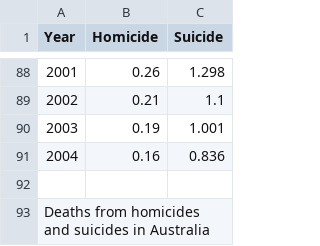
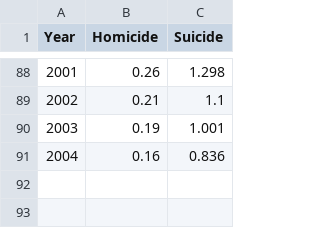
Before and after one commit to sutantyo/comp777_2018, a CSV file: data/deaths_homicide_suicide.csv, drawn as a sheet; only a part is shown, gaps mark what is left out; the diff names each change by its address in the sheet, - before the commit and + after, or states it on an @@ line.

```diff
--- a/data/deaths_homicide_suicide.csv
+++ b/data/deaths_homicide_suicide.csv
-row 92: (empty)
-row 93: Deaths from homicides and suicides in Australia
```
Also changed, not shown: 6 other files.
